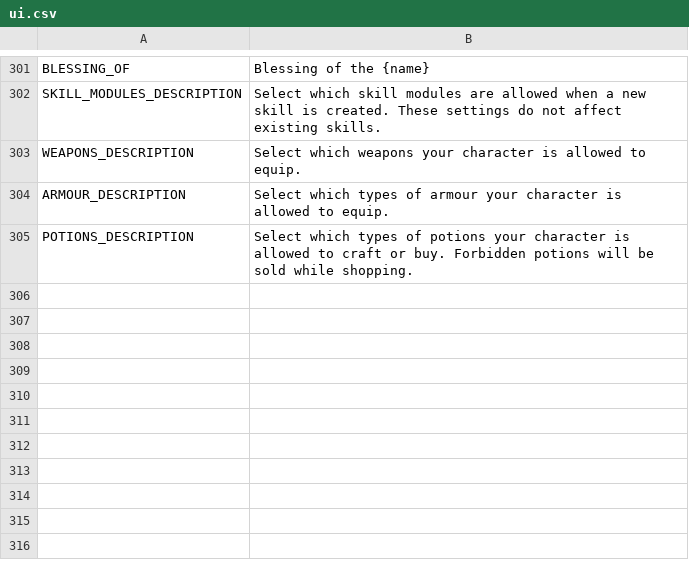
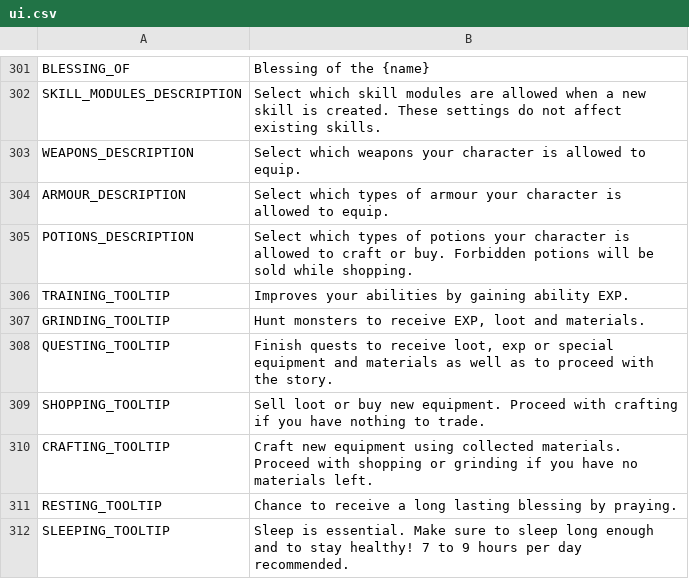
Before and after one commit to V-ktor/RNG-quest, a CSV file: translations/ui.csv, drawn as a sheet; only a part is shown, gaps mark what is left out.

Commit message:
Added task tooltips.

```diff
--- a/translations/ui.csv
+++ b/translations/ui.csv
@@ -305 +305,8 @@ ARMOUR_DESCRIPTION,"Select which types of armour your character is allowed to eq
 POTIONS_DESCRIPTION,"Select which types of potions your character is allowed to craft or buy. Forbidden potions will be sold while shopping."
+TRAINING_TOOLTIP,"Improves your abilities by gaining ability EXP."
+GRINDING_TOOLTIP,"Hunt monsters to receive EXP, loot and materials."
+QUESTING_TOOLTIP,"Finish quests to receive loot, exp or special equipment and materials as well as to proceed with the story."
+SHOPPING_TOOLTIP,"Sell loot or buy new equipment. Proceed with crafting if you have nothing to trade."
+CRAFTING_TOOLTIP,"Craft new equipment using collected materials. Proceed with shopping or grinding if you have no materials left."
+RESTING_TOOLTIP,"Chance to receive a long lasting blessing by praying."
+SLEEPING_TOOLTIP,"Sleep is essential. Make sure to sleep long enough and to stay healthy! 7 to 9 hours per day recommended."
```
Also changed, not shown: 4 other files.
